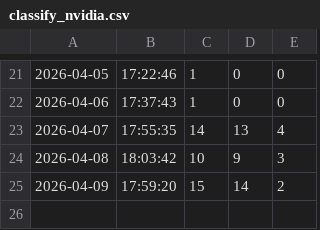
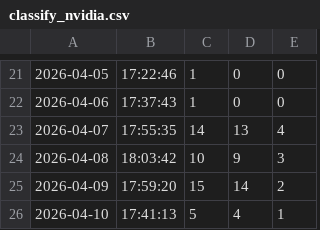
Before and after one commit to Victor-Palacios/ninth_circuit, a CSV file: logs/classify_nvidia.csv, drawn as a sheet; only a part is shown, gaps mark what is left out; the diff names each change by its address in the sheet, - before the commit and + after, or states it on an @@ line.

```diff
--- a/logs/classify_nvidia.csv
+++ b/logs/classify_nvidia.csv
+row 26: 2026-04-10 | 17:41:13 | 5 | 4 | 1
```
